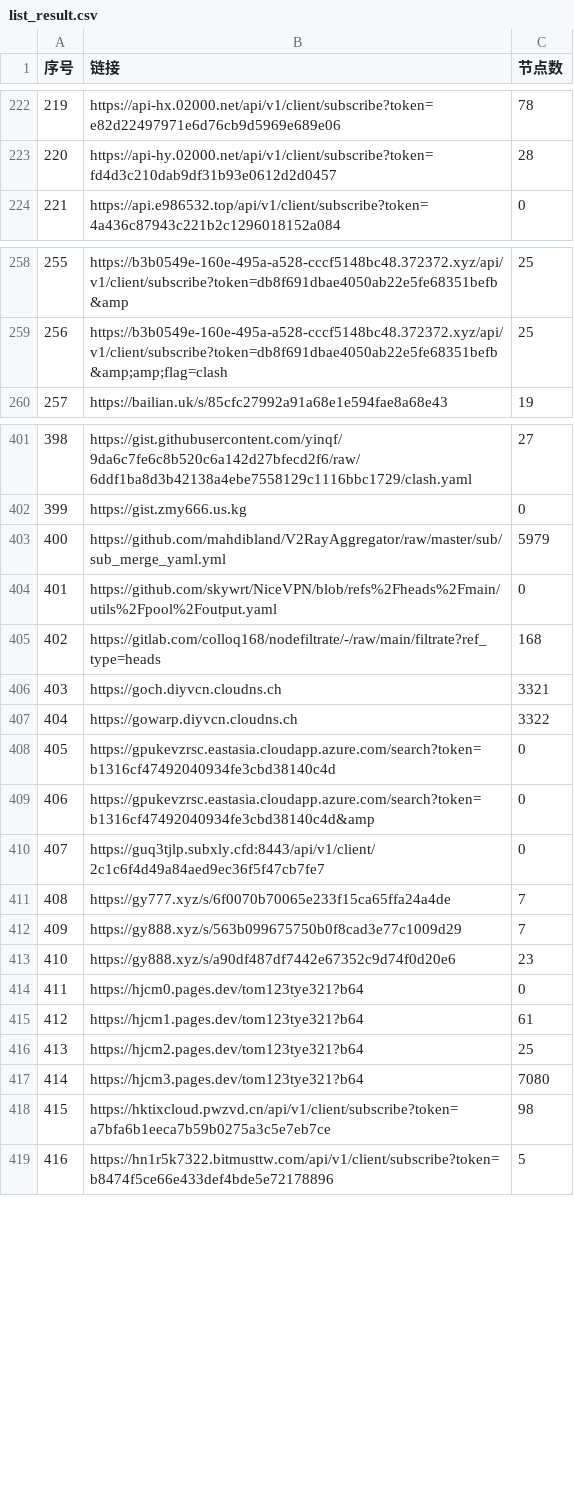
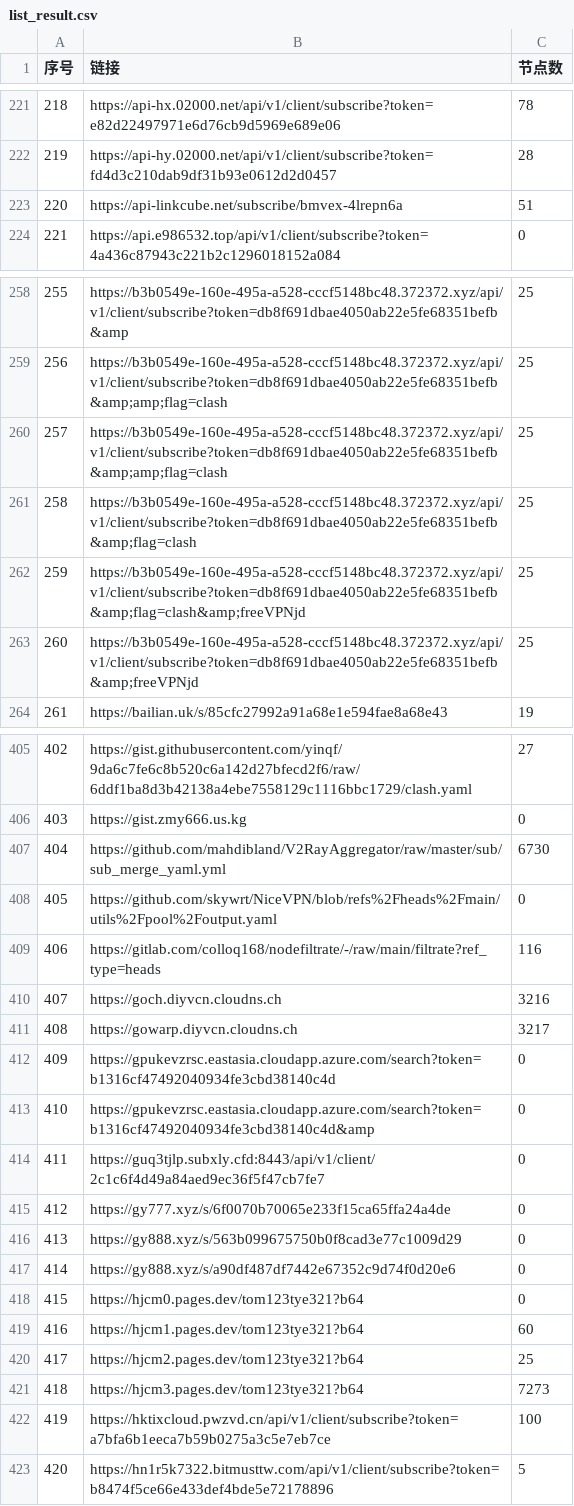
Before and after one commit to lcq61871/NoMoreWalls, a CSV file: list_result.csv, drawn as a sheet; only a part is shown, gaps mark what is left out; addresses are those after the commit; the diff covers the shown part only; the diff names each change by its address in the sheet, - before the commit and + after, or states it on an @@ line.

```diff
--- a/list_result.csv
+++ b/list_result.csv
@@ column A (序号) renumbered between rows 199 and 830 @@
+row 223: 220 | https://api-linkcube.net/subscribe/bmvex-4lrepn6a | 51
+row 260: 257 | https://b3b0549e-160e-495a-a528-cccf5148bc48.372372.xyz/api/v1/client/subscribe?token=db8f691dbae4050ab22e5fe68351befb&amp;amp;flag=clash | 25
+row 261: 258 | https://b3b0549e-160e-495a-a528-cccf5148bc48.372372.xyz/api/v1/client/subscribe?token=db8f691dbae4050ab22e5fe68351befb&amp;flag=clash | 25
+row 262: 259 | https://b3b0549e-160e-495a-a528-cccf5148bc48.372372.xyz/api/v1/client/subscribe?token=db8f691dbae4050ab22e5fe68351befb&amp;flag=clash&amp;freeVPNjd | 25
+row 263: 260 | https://b3b0549e-160e-495a-a528-cccf5148bc48.372372.xyz/api/v1/client/subscribe?token=db8f691dbae4050ab22e5fe68351befb&amp;freeVPNjd | 25
-C407 (节点数): 5979
+C407 (节点数): 6730
-C409 (节点数): 168
+C409 (节点数): 116
-C410 (节点数): 3321
+C410 (节点数): 3216
-C411 (节点数): 3322
+C411 (节点数): 3217
-C415:C416 (节点数): 7
+C415:C416 (节点数): 0
-C417 (节点数): 23
+C417 (节点数): 0
-C419 (节点数): 61
+C419 (节点数): 60
-C421 (节点数): 7080
+C421 (节点数): 7273
-C422 (节点数): 98
+C422 (节点数): 100
```
Also changed, not shown: 4 added rows, 7 removed rows and 42 edited cells elsewhere in this file, 53 other files.
